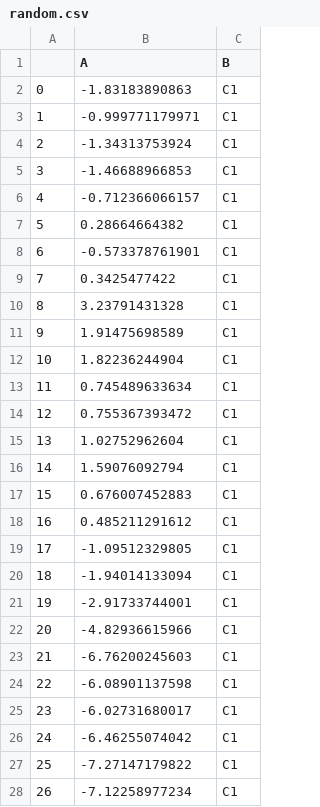
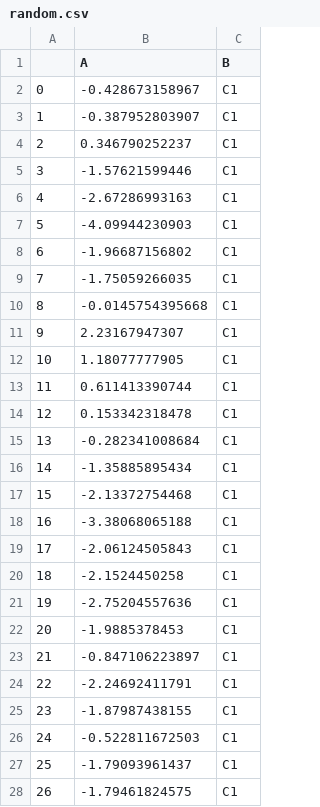
Before and after one commit to BorgwardtLab/PyChange, a CSV file: random.csv, drawn as a sheet; only a part is shown; the diff covers the shown part only.

```diff
--- a/random.csv
+++ b/random.csv
@@ -1,28 +1,28 @@
 ,A,B
-0,-1.83183890863,C1
-1,-0.999771179971,C1
-2,-1.34313753924,C1
-3,-1.46688966853,C1
-4,-0.712366066157,C1
-5,0.28664664382,C1
-6,-0.573378761901,C1
-7,0.3425477422,C1
-8,3.23791431328,C1
-9,1.91475698589,C1
-10,1.82236244904,C1
-11,0.745489633634,C1
-12,0.755367393472,C1
-13,1.02752962604,C1
-14,1.59076092794,C1
-15,0.676007452883,C1
-16,0.485211291612,C1
-17,-1.09512329805,C1
-18,-1.94014133094,C1
-19,-2.91733744001,C1
-20,-4.82936615966,C1
-21,-6.76200245603,C1
-22,-6.08901137598,C1
-23,-6.02731680017,C1
-24,-6.46255074042,C1
-25,-7.27147179822,C1
-26,-7.12258977234,C1
+0,-0.428673158967,C1
+1,-0.387952803907,C1
+2,0.346790252237,C1
+3,-1.57621599446,C1
+4,-2.67286993163,C1
+5,-4.09944230903,C1
+6,-1.96687156802,C1
+7,-1.75059266035,C1
+8,-0.0145754395668,C1
+9,2.23167947307,C1
+10,1.18077777905,C1
+11,0.611413390744,C1
+12,0.153342318478,C1
+13,-0.282341008684,C1
+14,-1.35885895434,C1
+15,-2.13372754468,C1
+16,-3.38068065188,C1
+17,-2.06124505843,C1
+18,-2.1524450258,C1
+19,-2.75204557636,C1
+20,-1.9885378453,C1
+21,-0.847106223897,C1
+22,-2.24692411791,C1
+23,-1.87987438155,C1
+24,-0.522811672503,C1
+25,-1.79093961437,C1
+26,-1.79461824575,C1
```
Also changed, not shown: 173 edited cells elsewhere in this file, 6 other files.
